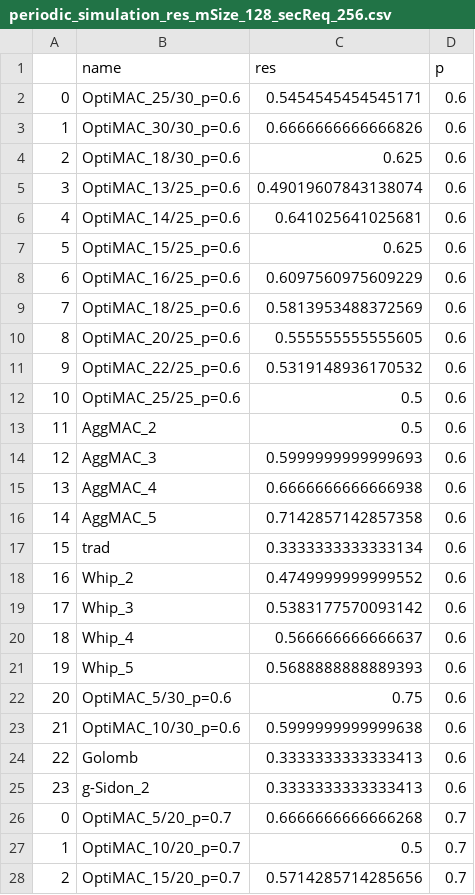
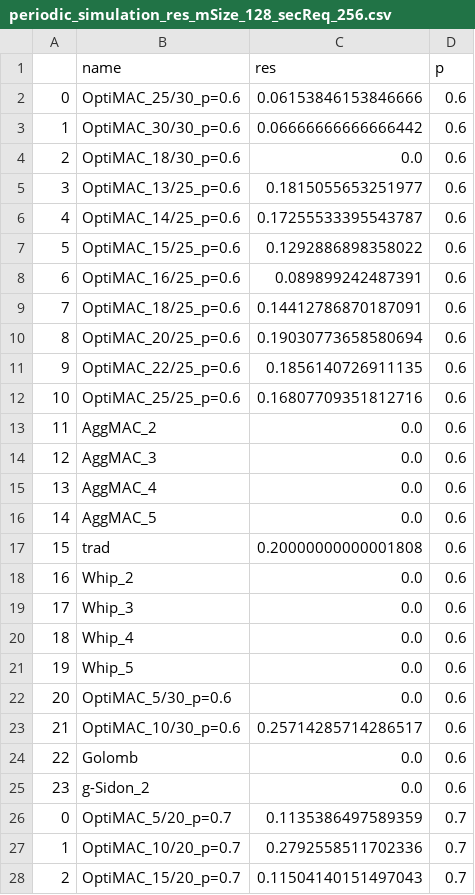
Before and after one commit to mkashani-phd/OptiMAC, a CSV file: Simulation/periodic_simulation_res_mSize_128_secReq_256.csv, drawn as a sheet; only a part is shown; the diff covers the shown part only.

```diff
--- a/Simulation/periodic_simulation_res_mSize_128_secReq_256.csv
+++ b/Simulation/periodic_simulation_res_mSize_128_secReq_256.csv
@@ -1,28 +1,28 @@
 ,name,res,p
-0,OptiMAC_25/30_p=0.6,0.5454545454545171,0.6
-1,OptiMAC_30/30_p=0.6,0.6666666666666826,0.6
-2,OptiMAC_18/30_p=0.6,0.625,0.6
-3,OptiMAC_13/25_p=0.6,0.49019607843138074,0.6
-4,OptiMAC_14/25_p=0.6,0.641025641025681,0.6
-5,OptiMAC_15/25_p=0.6,0.625,0.6
-6,OptiMAC_16/25_p=0.6,0.6097560975609229,0.6
-7,OptiMAC_18/25_p=0.6,0.5813953488372569,0.6
-8,OptiMAC_20/25_p=0.6,0.555555555555605,0.6
-9,OptiMAC_22/25_p=0.6,0.5319148936170532,0.6
-10,OptiMAC_25/25_p=0.6,0.5,0.6
-11,AggMAC_2,0.5,0.6
-12,AggMAC_3,0.5999999999999693,0.6
-13,AggMAC_4,0.6666666666666938,0.6
-14,AggMAC_5,0.7142857142857358,0.6
-15,trad,0.3333333333333134,0.6
-16,Whip_2,0.4749999999999552,0.6
-17,Whip_3,0.5383177570093142,0.6
-18,Whip_4,0.566666666666637,0.6
-19,Whip_5,0.5688888888889393,0.6
-20,OptiMAC_5/30_p=0.6,0.75,0.6
-21,OptiMAC_10/30_p=0.6,0.5999999999999638,0.6
-22,Golomb,0.3333333333333413,0.6
-23,g-Sidon_2,0.3333333333333413,0.6
-0,OptiMAC_5/20_p=0.7,0.6666666666666268,0.7
-1,OptiMAC_10/20_p=0.7,0.5,0.7
-2,OptiMAC_15/20_p=0.7,0.5714285714285656,0.7
+0,OptiMAC_25/30_p=0.6,0.06153846153846666,0.6
+1,OptiMAC_30/30_p=0.6,0.06666666666666442,0.6
+2,OptiMAC_18/30_p=0.6,0.0,0.6
+3,OptiMAC_13/25_p=0.6,0.1815055653251977,0.6
+4,OptiMAC_14/25_p=0.6,0.17255533395543787,0.6
+5,OptiMAC_15/25_p=0.6,0.1292886898358022,0.6
+6,OptiMAC_16/25_p=0.6,0.089899242487391,0.6
+7,OptiMAC_18/25_p=0.6,0.14412786870187091,0.6
+8,OptiMAC_20/25_p=0.6,0.19030773658580694,0.6
+9,OptiMAC_22/25_p=0.6,0.1856140726911135,0.6
+10,OptiMAC_25/25_p=0.6,0.16807709351812716,0.6
+11,AggMAC_2,0.0,0.6
+12,AggMAC_3,0.0,0.6
+13,AggMAC_4,0.0,0.6
+14,AggMAC_5,0.0,0.6
+15,trad,0.20000000000001808,0.6
+16,Whip_2,0.0,0.6
+17,Whip_3,0.0,0.6
+18,Whip_4,0.0,0.6
+19,Whip_5,0.0,0.6
+20,OptiMAC_5/30_p=0.6,0.0,0.6
+21,OptiMAC_10/30_p=0.6,0.25714285714286517,0.6
+22,Golomb,0.0,0.6
+23,g-Sidon_2,0.0,0.6
+0,OptiMAC_5/20_p=0.7,0.1135386497589359,0.7
+1,OptiMAC_10/20_p=0.7,0.2792558511702336,0.7
+2,OptiMAC_15/20_p=0.7,0.11504140151497043,0.7
```
Also changed, not shown: 82 edited cells elsewhere in this file, Simulation/periodic_failed_to_verify_simulation_res_mSize_128_secReq_256.csv, Simulation/periodic_failed_to_verify_simulation_res_mSize_2048_secReq_256.csv, 5 other files.
